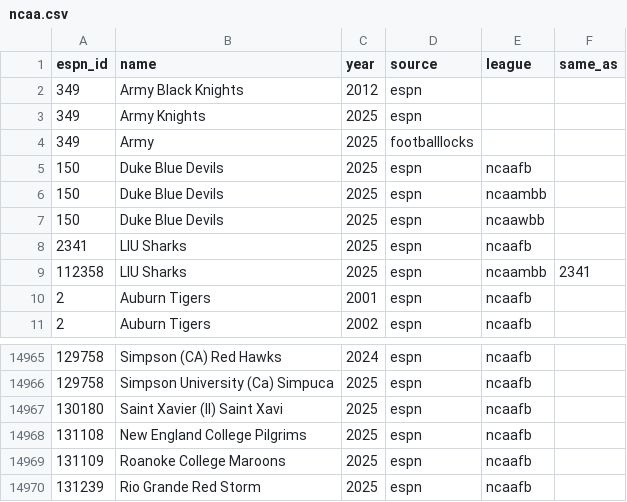
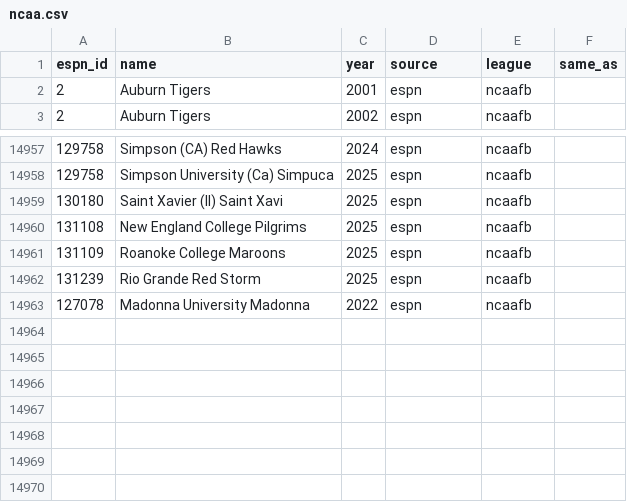
Before and after one commit to NathanDeMaria/call-it-what-you-want, a CSV file: call_it_what_you_want/data/ncaa.csv, drawn as a sheet; only a part is shown, gaps mark what is left out; removed rows and columns are numbered as before the commit, all else as after; the diff names each change by its address in the sheet, - before the commit and + after, or states it on an @@ line.

Commit message:
Run ncaafb

```diff
--- a/call_it_what_you_want/data/ncaa.csv
+++ b/call_it_what_you_want/data/ncaa.csv
-row 2: 349 | Army Black Knights | 2012 | espn
-row 3: 349 | Army Knights | 2025 | espn
-row 4: 349 | Army | 2025 | footballlocks
-row 5: 150 | Duke Blue Devils | 2025 | espn | ncaafb
-row 6: 150 | Duke Blue Devils | 2025 | espn | ncaambb
-row 7: 150 | Duke Blue Devils | 2025 | espn | ncaawbb
-row 8: 2341 | LIU Sharks | 2025 | espn | ncaafb
-row 9: 112358 | LIU Sharks | 2025 | espn | ncaambb | 2341
+row 14963: 127078 | Madonna University Madonna | 2022 | espn | ncaafb
```
